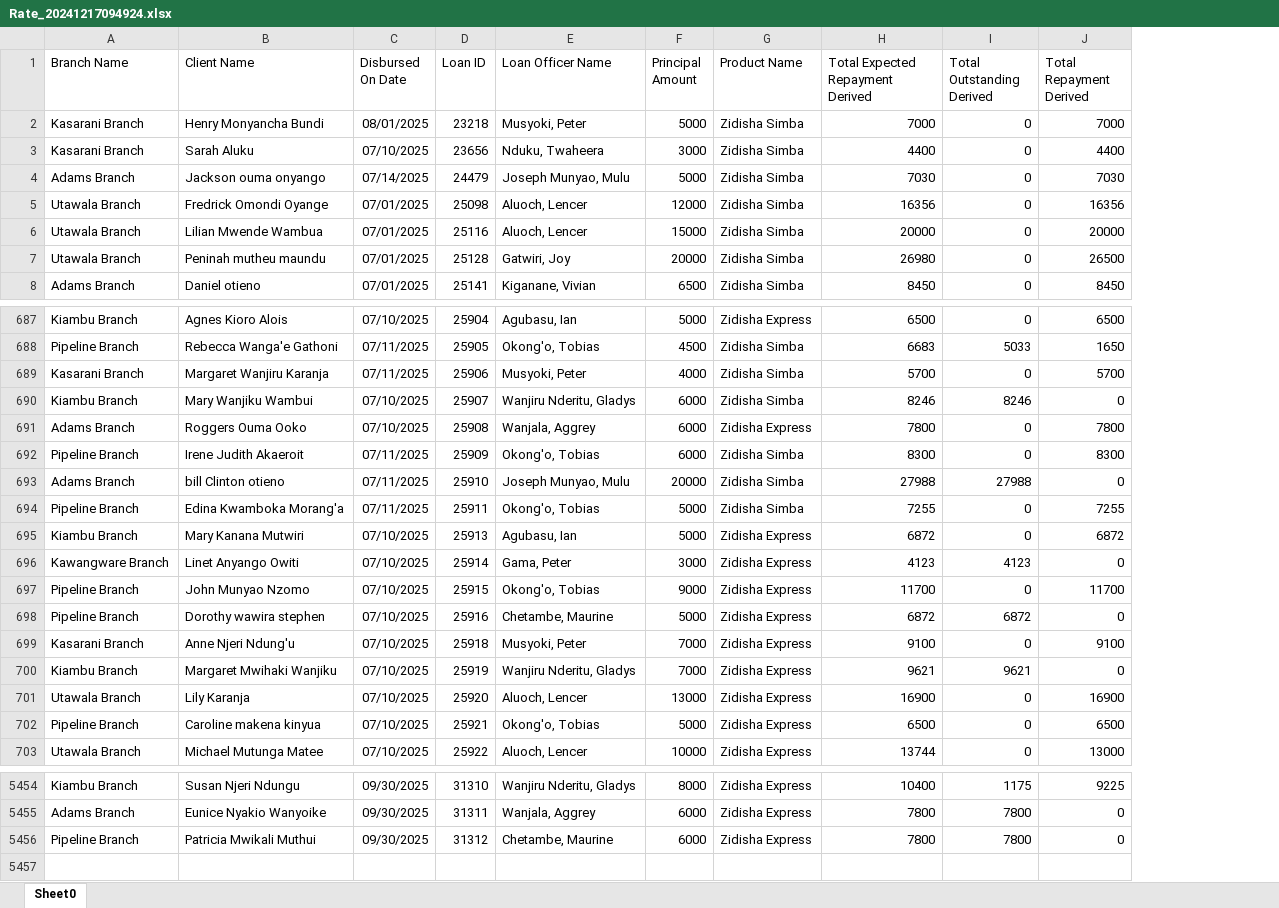
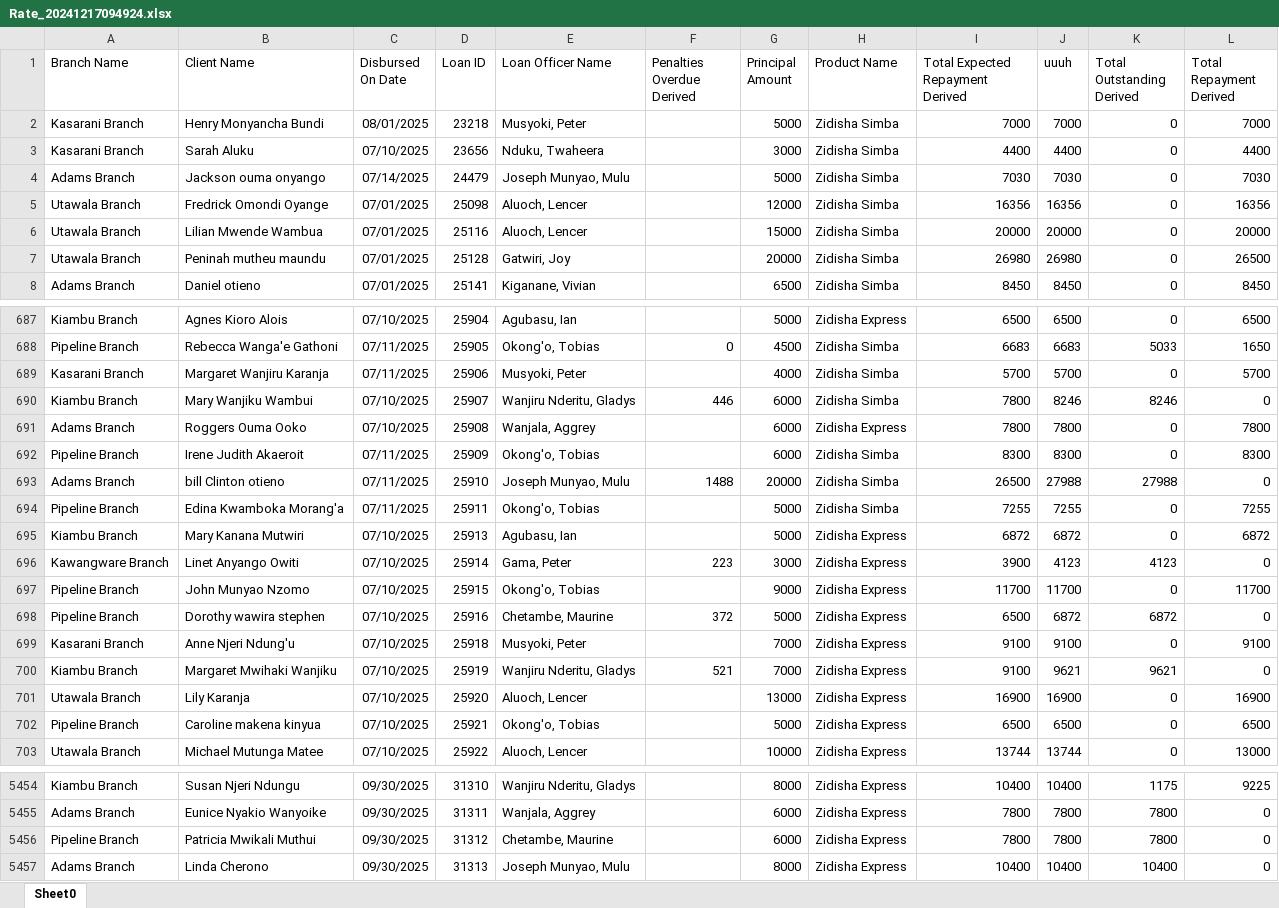
Before and after one commit to Phoenix-Capital/zidisha-monitor, an Excel workbook: Rate_20241217094924.xlsx, sheet Sheet0, drawn as a sheet; only a part is shown, gaps mark what is left out; values as stored, in another font and other column widths than the file's, no borders; addresses are those after the commit; the diff covers the shown part only; the diff names each change by its address in the sheet, - before the commit and + after, or states it on an @@ line.

Commit message:
Tuesday Morning

```diff
--- a/Rate_20241217094924.xlsx (sheet Sheet0)
+++ b/Rate_20241217094924.xlsx (sheet Sheet0)
+column F (Penalties Overdue Derived), rows 688-700: 0 |  | 446 |  |  | 1488 |  |  | 223 |  | 372 |  | 521
+column J (uuuh), rows 2-8: 7000 | 4400 | 7030 | 16356 | 20000 | 26980 | 8450; rows 687-703: 6500 | 6683 | 5700 | 8246 | 7800 | 8300 | 27988 | 7255 | 6872 | 4123 | 11700 | 6872 | 9100 | 9621 | 16900 | 6500 | 13744; rows 5454-5456: 10400 | 7800 | 7800
-I690 (Total Expected Repayment Derived): 8246
+I690 (Total Expected Repayment Derived): 7800
-I693 (Total Expected Repayment Derived): 27988
+I693 (Total Expected Repayment Derived): 26500
-I696 (Total Expected Repayment Derived): 4123
+I696 (Total Expected Repayment Derived): 3900
-I698 (Total Expected Repayment Derived): 6872
+I698 (Total Expected Repayment Derived): 6500
-I700 (Total Expected Repayment Derived): 9621
+I700 (Total Expected Repayment Derived): 9100
+row 5457: Adams Branch | Linda Cherono | 09/30/2025 | 31313 | Joseph Munyao, Mulu |  | 8000 | Zidisha Express | 10400 | 10400 | 10400 | 0
```
Also changed, not shown: 294 edited cells elsewhere in this sheet, formulas that keep their value.
